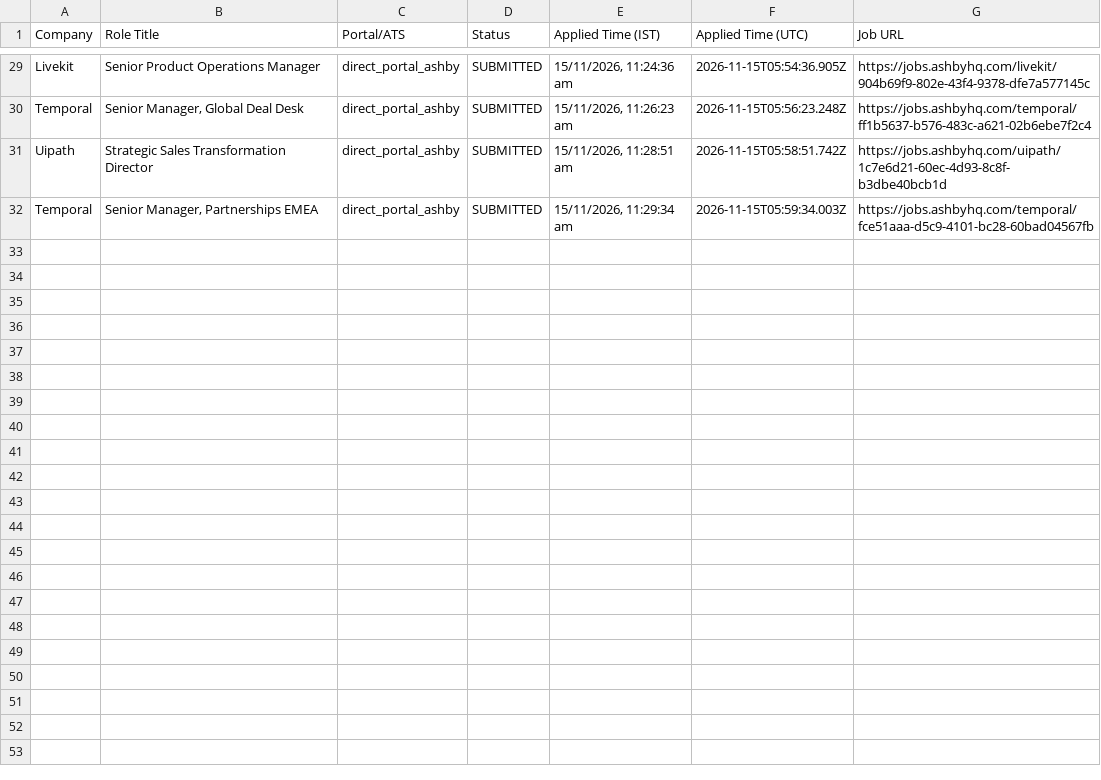
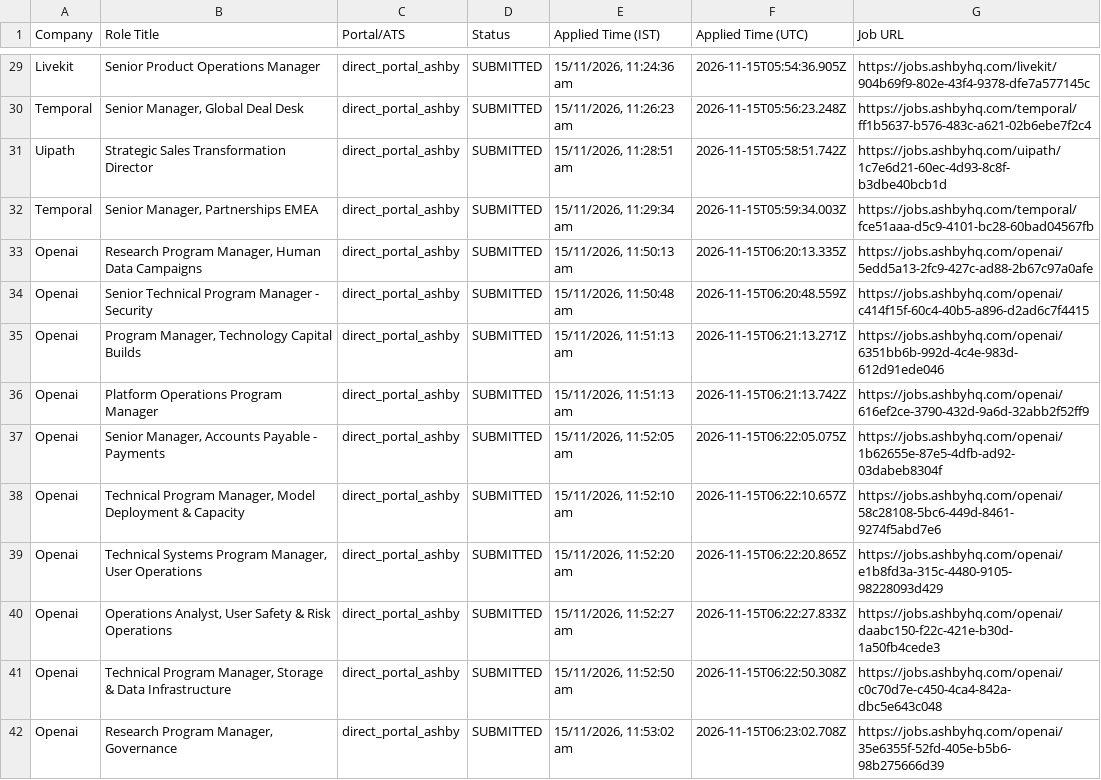
Before and after one commit to sandeepramaswamykashyap-coder/job-search-agent, a CSV file: verified_clean_applications.csv, drawn as a sheet; only a part is shown, gaps mark what is left out.

```diff
--- a/verified_clean_applications.csv
+++ b/verified_clean_applications.csv
@@ -32 +32,11 @@ Company,Role Title,Portal/ATS,Status,Applied Time (IST),Applied Time (UTC),Job U
 "Temporal","Senior Manager, Partnerships EMEA","direct_portal_ashby","SUBMITTED","15/11/2026, 11:29:34 am","2026-11-15T05:59:34.003Z","https://jobs.ashbyhq.com/temporal/fce51aaa-d5c9-4101-bc28-60bad04567fb"
+"Openai","Research Program Manager, Human Data Campaigns","direct_portal_ashby","SUBMITTED","15/11/2026, 11:50:13 am","2026-11-15T06:20:13.335Z","https://jobs.ashbyhq.com/openai/5edd5a13-2fc9-427c-ad88-2b67c97a0afe"
+"Openai","Senior Technical Program Manager - Security","direct_portal_ashby","SUBMITTED","15/11/2026, 11:50:48 am","2026-11-15T06:20:48.559Z","https://jobs.ashbyhq.com/openai/c414f15f-60c4-40b5-a896-d2ad6c7f4415"
+"Openai","Program Manager, Technology Capital Builds","direct_portal_ashby","SUBMITTED","15/11/2026, 11:51:13 am","2026-11-15T06:21:13.271Z","https://jobs.ashbyhq.com/openai/6351bb6b-992d-4c4e-983d-612d91ede046"
+"Openai","Platform Operations Program Manager","direct_portal_ashby","SUBMITTED","15/11/2026, 11:51:13 am","2026-11-15T06:21:13.742Z","https://jobs.ashbyhq.com/openai/616ef2ce-3790-432d-9a6d-32abb2f52ff9"
+"Openai","Senior Manager, Accounts Payable - Payments","direct_portal_ashby","SUBMITTED","15/11/2026, 11:52:05 am","2026-11-15T06:22:05.075Z","https://jobs.ashbyhq.com/openai/1b62655e-87e5-4dfb-ad92-03dabeb8304f"
+"Openai","Technical Program Manager, Model Deployment & Capacity","direct_portal_ashby","SUBMITTED","15/11/2026, 11:52:10 am","2026-11-15T06:22:10.657Z","https://jobs.ashbyhq.com/openai/58c28108-5bc6-449d-8461-9274f5abd7e6"
+"Openai","Technical Systems Program Manager, User Operations","direct_portal_ashby","SUBMITTED","15/11/2026, 11:52:20 am","2026-11-15T06:22:20.865Z","https://jobs.ashbyhq.com/openai/e1b8fd3a-315c-4480-9105-98228093d429"
+"Openai","Operations Analyst, User Safety & Risk Operations","direct_portal_ashby","SUBMITTED","15/11/2026, 11:52:27 am","2026-11-15T06:22:27.833Z","https://jobs.ashbyhq.com/openai/daabc150-f22c-421e-b30d-1a50fb4cede3"
+"Openai","Technical Program Manager, Storage & Data Infrastructure","direct_portal_ashby","SUBMITTED","15/11/2026, 11:52:50 am","2026-11-15T06:22:50.308Z","https://jobs.ashbyhq.com/openai/c0c70d7e-c450-4ca4-842a-dbc5e643c048"
+"Openai","Research Program Manager, Governance","direct_portal_ashby","SUBMITTED","15/11/2026, 11:53:02 am","2026-11-15T06:23:02.708Z","https://jobs.ashbyhq.com/openai/35e6355f-52fd-405e-b5b6-98b275666d39"
```
Also changed, not shown: consolidated_applications_master.csv, 2 other files.
